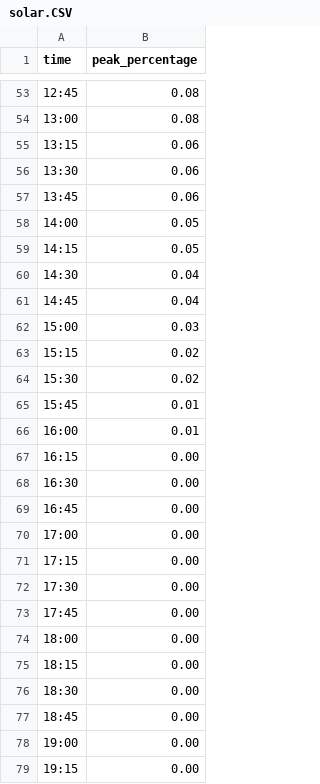
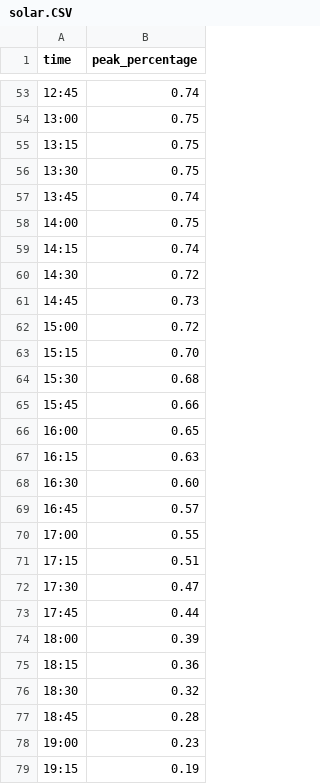
Before and after one commit to PhilippBrendel/bevrp, a CSV file: data/profiles/solar.CSV, drawn as a sheet; only a part is shown, gaps mark what is left out; the diff covers the shown part only.

```diff
--- a/data/profiles/solar.CSV
+++ b/data/profiles/solar.CSV
@@ -53,27 +53,27 @@ time,peak_percentage
-12:45,0.08
-13:00,0.08
-13:15,0.06
-13:30,0.06
-13:45,0.06
-14:00,0.05
-14:15,0.05
-14:30,0.04
-14:45,0.04
-15:00,0.03
-15:15,0.02
-15:30,0.02
-15:45,0.01
-16:00,0.01
-16:15,0.00
-16:30,0.00
-16:45,0.00
-17:00,0.00
-17:15,0.00
-17:30,0.00
-17:45,0.00
-18:00,0.00
-18:15,0.00
-18:30,0.00
-18:45,0.00
-19:00,0.00
-19:15,0.00
+12:45,0.74
+13:00,0.75
+13:15,0.75
+13:30,0.75
+13:45,0.74
+14:00,0.75
+14:15,0.74
+14:30,0.72
+14:45,0.73
+15:00,0.72
+15:15,0.70
+15:30,0.68
+15:45,0.66
+16:00,0.65
+16:15,0.63
+16:30,0.60
+16:45,0.57
+17:00,0.55
+17:15,0.51
+17:30,0.47
+17:45,0.44
+18:00,0.39
+18:15,0.36
+18:30,0.32
+18:45,0.28
+19:00,0.23
+19:15,0.19
```
Also changed, not shown: 35 edited cells elsewhere in this file.
